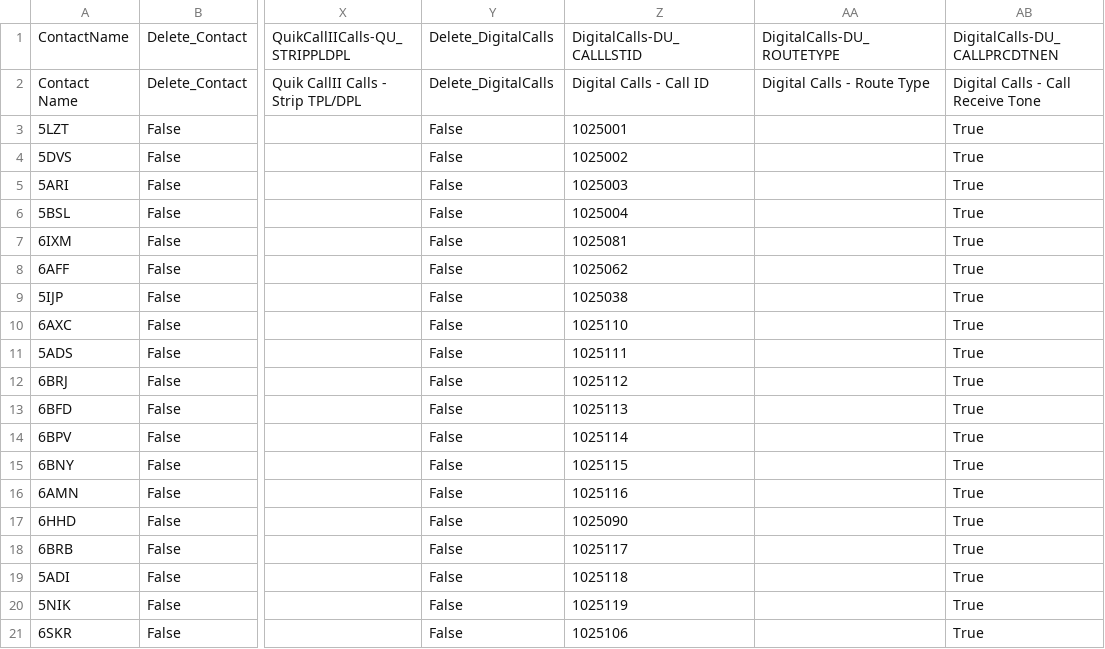
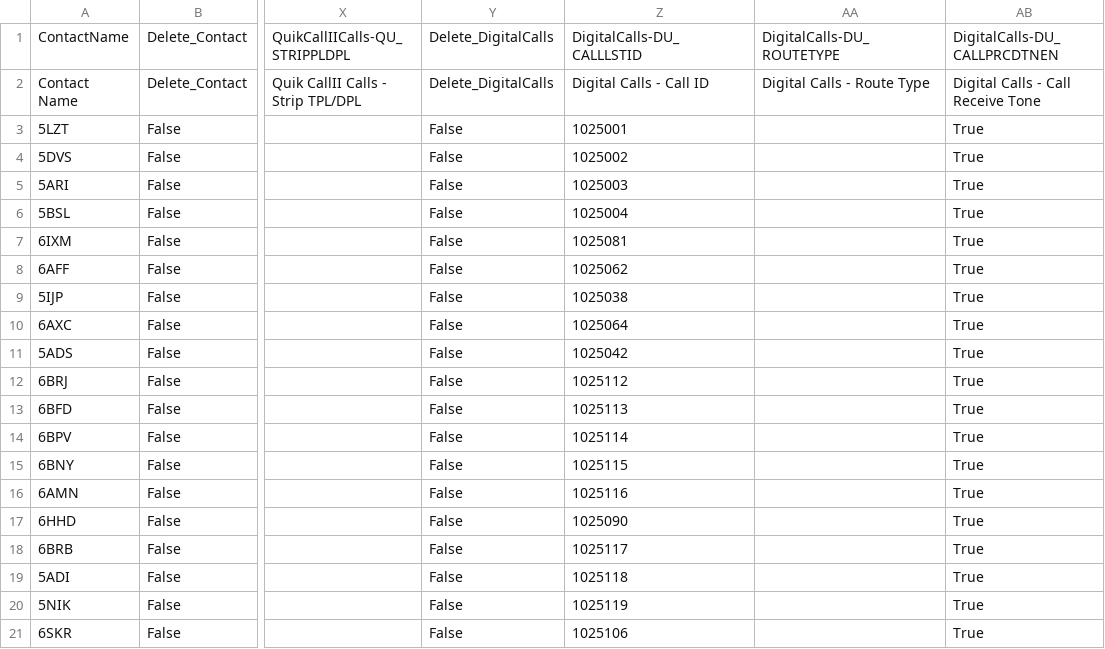
Before and after one commit to tombolptt/file_csv, a CSV file: SLIM.csv, drawn as a sheet; only a part is shown, gaps mark what is left out; the diff names each change by its address in the sheet, - before the commit and + after, or states it on an @@ line.

Commit message:
Update kontak SLIM.csv otomatis via Aplikasi

```diff
--- a/SLIM.csv
+++ b/SLIM.csv
-Z10: 1025110
+Z10: 1025064
-Z11: 1025111
+Z11: 1025042
```
